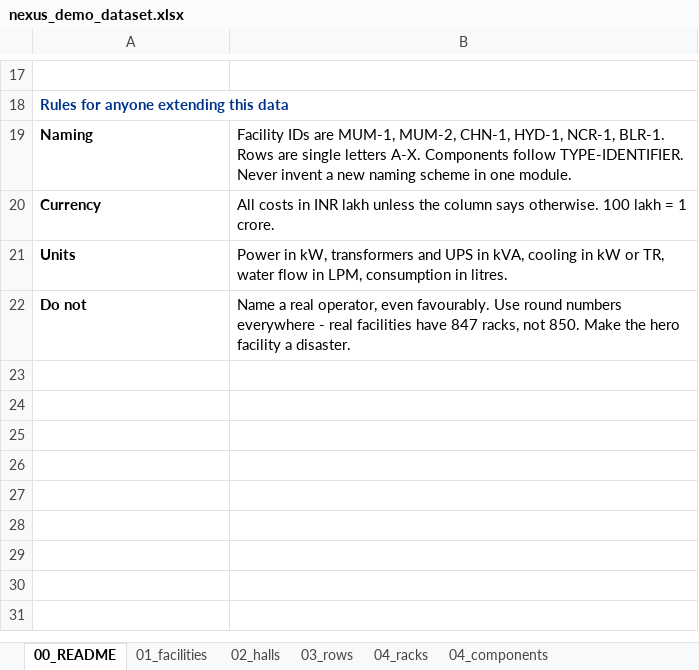
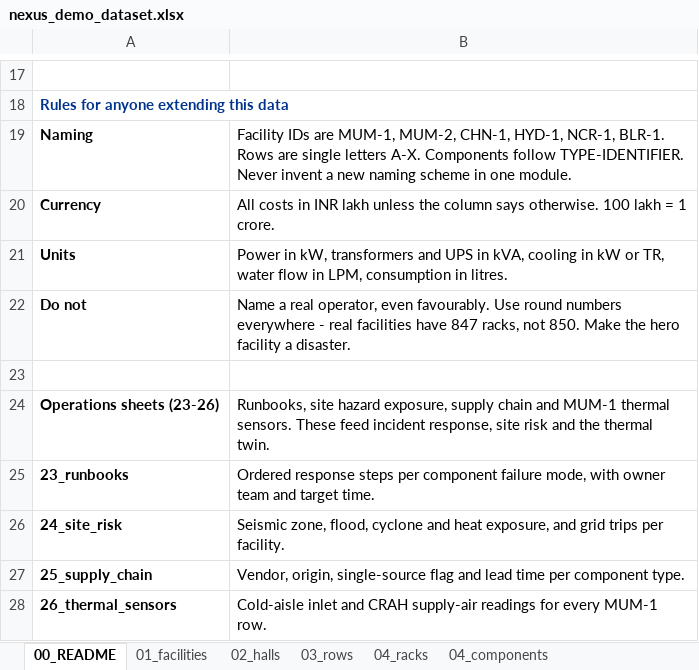
Before and after one commit to Anoushka55/datcenter, an Excel workbook: nexus_demo_dataset.xlsx, sheet 00_README, drawn as a sheet; only a part is shown, gaps mark what is left out; values as stored, in another font and other column widths than the file's, no borders; the diff names each change by its address in the sheet, - before the commit and + after, or states it on an @@ line.

```diff
--- a/nexus_demo_dataset.xlsx (sheet 00_README)
+++ b/nexus_demo_dataset.xlsx (sheet 00_README)
+row 23: (empty)
+row 24: Operations sheets (23-26) | Runbooks, site hazard exposure, supply chain and MUM-1 thermal sensors. These feed incident response, site risk and the thermal twin.
+row 25: 23_runbooks | Ordered response steps per component failure mode, with owner team and target time.
+row 26: 24_site_risk | Seismic zone, flood, cyclone and heat exposure, and grid trips per facility.
+row 27: 25_supply_chain | Vendor, origin, single-source flag and lead time per component type.
+row 28: 26_thermal_sensors | Cold-aisle inlet and CRAH supply-air readings for every MUM-1 row.
```
Also changed, not shown: sheet 13_energy, sheet 14_water, sheet 22_timeseries, other sheet tabs, 26 other files.
